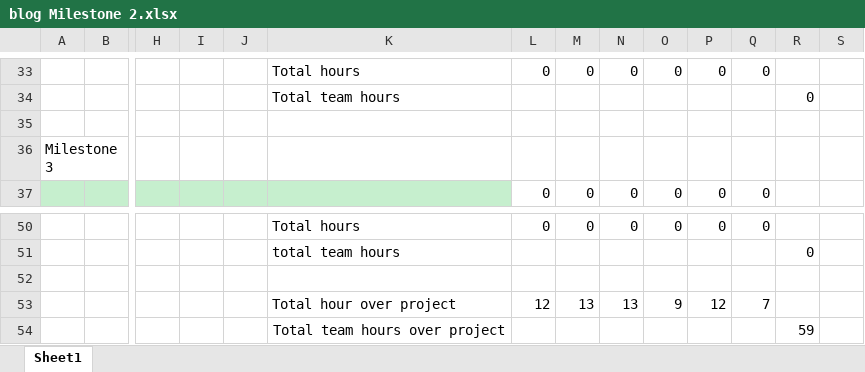
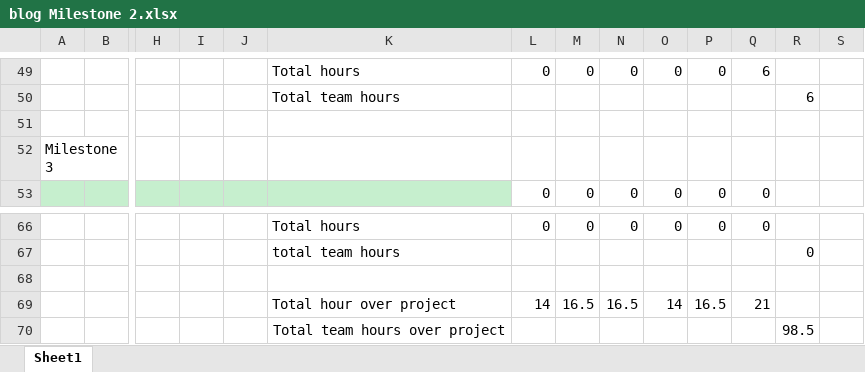
Before and after one commit to sai-teja-pamulapati/Library-Management-System-COEN-6312, an Excel workbook: blog Milestone 2.xlsx, sheet Sheet1, drawn as a sheet; only a part is shown, gaps mark what is left out; values as stored, in another font and other column widths than the file's, no borders; removed rows and columns are numbered as before the commit, all else as after; rows hold the shown columns only; the diff covers the shown part only; the diff names each change by its address in the sheet, - before the commit and + after, or states it on an @@ line.

```diff
--- a/blog Milestone 2.xlsx (sheet Sheet1)
+++ b/blog Milestone 2.xlsx (sheet Sheet1)
-Q49: 0
+Q49: 6
-R50: 0
+R50: 6
-row 53:  |  |  |  |  | Total hour over project | 12 | 13 | 13 | 9 | 12 | 7
-row 54:  |  |  |  |  | Total team hours over project |  |  |  |  |  |  | 59
+row 69:  |  |  |  |  | Total hour over project | 14 | 16.5 | 16.5 | 14 | 16.5 | 21
+row 70:  |  |  |  |  | Total team hours over project |  |  |  |  |  |  | 98.5
```
Also changed, not shown: 18 added rows, 2 removed rows and 26 edited cells elsewhere in this sheet, formulas that keep their value.
